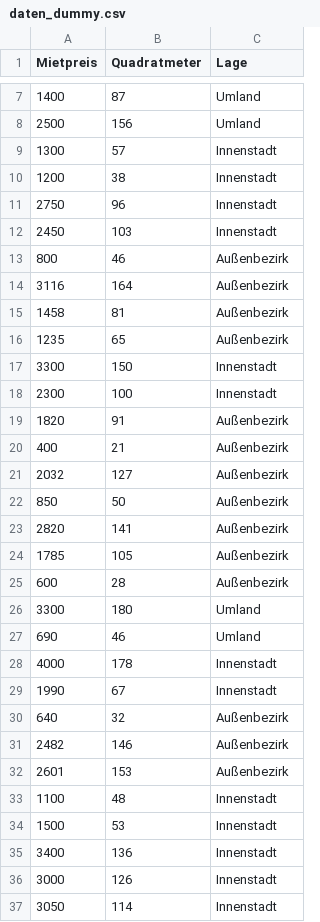
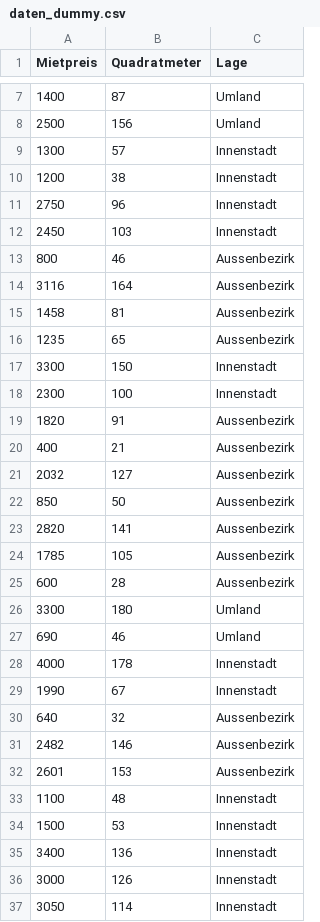
Before and after one commit to troescherw/datasets, a CSV file: daten_dummy.csv, drawn as a sheet; only a part is shown, gaps mark what is left out; the diff covers the shown part only; the diff names each change by its address in the sheet, - before the commit and + after, or states it on an @@ line.

Commit message:
Update daten_dummy.csv

```diff
--- a/daten_dummy.csv
+++ b/daten_dummy.csv
-C13:C16 (Lage): Außenbezirk
+C13:C16 (Lage): Aussenbezirk
-C19:C25 (Lage): Außenbezirk
+C19:C25 (Lage): Aussenbezirk
-C30:C32 (Lage): Außenbezirk
+C30:C32 (Lage): Aussenbezirk
```
Also changed, not shown: 36 edited cells elsewhere in this file.
